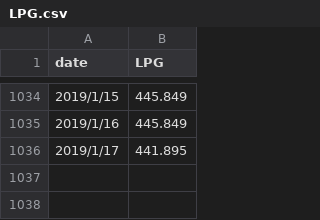
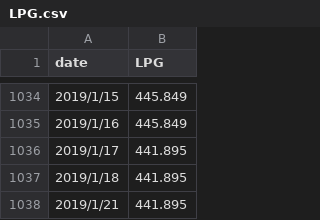
Before and after one commit to Yuan-Jie-1986/BackTestSystem, a CSV file: lib/data/supplement_db/LPG.csv, drawn as a sheet; only a part is shown, gaps mark what is left out.

```diff
--- a/lib/data/supplement_db/LPG.csv
+++ b/lib/data/supplement_db/LPG.csv
@@ -1036 +1036,3 @@ date,LPG
 2019/1/17,441.895
+2019/1/18,441.895
+2019/1/21,441.895
```
Also changed, not shown: lib/data/supplement_db/BZ.csv, lib/data/supplement_db/Gasoil10.csv, 10 other files.
